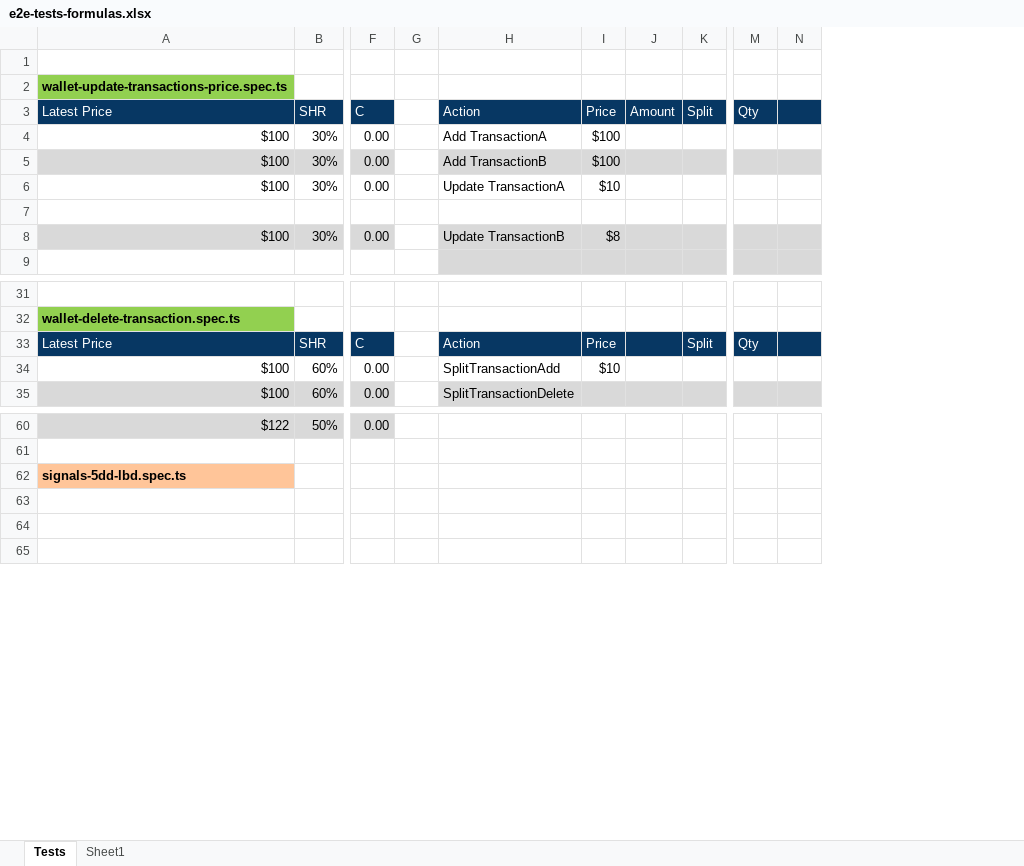
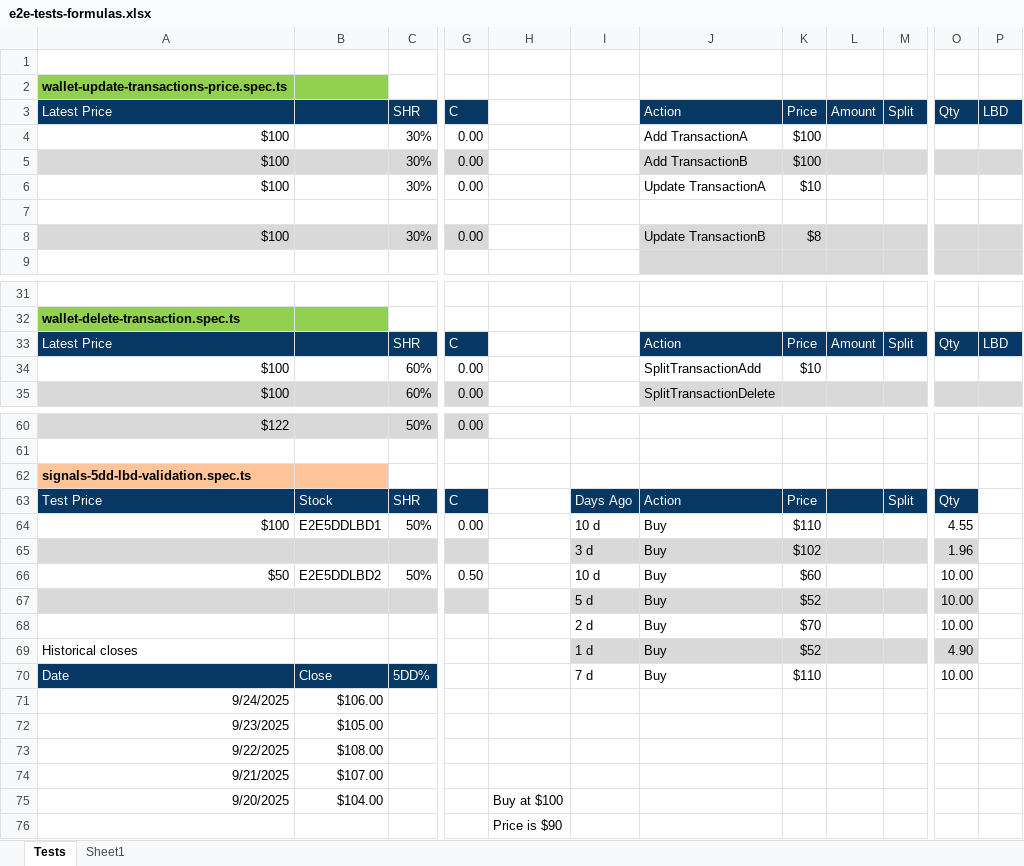
Before and after one commit to marinsarbulescu/stock-portfolio-tracker, an Excel workbook: e2e/e2e-tests-formulas.xlsx, sheet Tests, drawn as a sheet; only a part is shown, gaps mark what is left out; values as stored, in another font and other column widths than the file's, no borders; removed rows and columns are numbered as before the commit, all else as after; rows hold the shown columns only; the diff covers the shown part only; the diff names each change by its address in the sheet, - before the commit and + after, or states it on an @@ line.

```diff
--- a/e2e/e2e-tests-formulas.xlsx (sheet Tests)
+++ b/e2e/e2e-tests-formulas.xlsx (sheet Tests)
+column B, rows 71-73: $106.00 | $105.00 | $108.00
-column G, empty
+column H, row 76: Price is $90
+column I, empty
-column N, empty
+column P, row 3: LBD; row 33: LBD
-L33: (empty)
+L33: Amount
+row 62: signals-5dd-lbd-validation.spec.ts
+row 63: Test Price | Stock | SHR | C |  | Days Ago | Action | Price |  | Split | Qty
+row 64: $100 | E2E5DDLBD1 | 50% | 0.00 |  | 10 d | Buy | $110 |  |  | 4.55
+row 65:  |  |  |  |  | 3 d | Buy | $102 |  |  | 1.96
+row 66: $50 | E2E5DDLBD2 | 50% | 0.50 |  | 10 d | Buy | $60 |  |  | 10.00
+row 67:  |  |  |  |  | 5 d | Buy | $52 |  |  | 10.00
+row 68:  |  |  |  |  | 2 d | Buy | $70 |  |  | 10.00
+row 69: Historical closes |  |  |  |  | 1 d | Buy | $52 |  |  | 4.90
+row 70: Date | Close | 5DD% |  |  | 7 d | Buy | $110 |  |  | 10.00
-A71: signals-5dd-lbd.spec.ts
+A71: 9/24/2025
@@ A71 fill: #FFC599 → none, bold: on → off @@
-row 72: (empty)
+row 72: 9/23/2025 | $105.00
-row 73: (empty)
+row 73: 9/22/2025 | $108.00
+row 74: 9/21/2025 | $107.00
+row 75: 9/20/2025 | $104.00 |  |  | Buy at $100
```
Also changed, not shown: 2 edited cells elsewhere in this sheet, formulas that keep their value, 14 other files.
